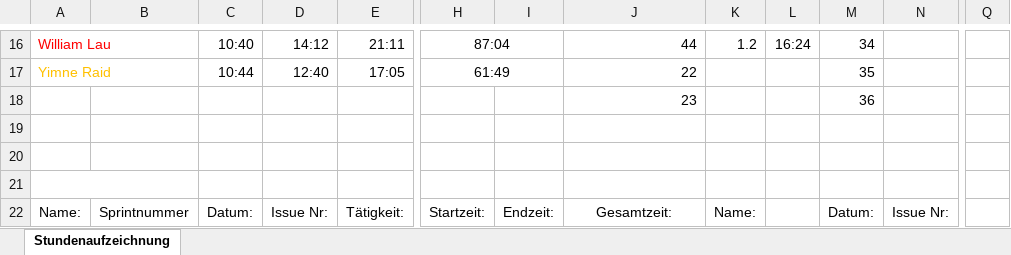
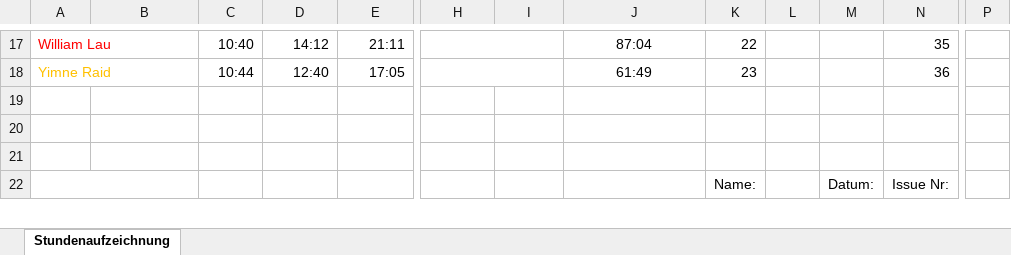
Before and after one commit to Team-Webshop-Jasmin/WebshopJasmin, an Excel workbook: Dokumente/Sundenauzeichnung_Sommersemester.xlsx, sheet Stundenaufzeichnung, drawn as a sheet; only a part is shown, gaps mark what is left out; values as stored, in another font and other column widths than the file's, no borders; removed rows and columns are numbered as before the commit, all else as after; rows hold the shown columns only; the diff covers the shown part only; the diff names each change by its address in the sheet, - before the commit and + after, or states it on an @@ line.

Commit message:
added todays activities , changes layout of stundenaufzeichnung

```diff
--- a/Dokumente/Sundenauzeichnung_Sommersemester.xlsx (sheet Stundenaufzeichnung)
+++ b/Dokumente/Sundenauzeichnung_Sommersemester.xlsx (sheet Stundenaufzeichnung)
+column P, empty
-column Q, empty
-H17: 87:04
+H17: (empty)
-J17:J18 alignment: right
+J17:J18 alignment: center
-J17: 44
+J17: 87:04
-K17: 1.2
+K17: 22
-L17: 16:24
+L17: (empty)
-M17: 34
+M17: (empty)
-N17: (empty)
+N17: 35
-H18: 61:49
+H18: (empty)
-J18: 22
+J18: 61:49
-K18: (empty)
+K18: 23
-M18: 35
+M18: (empty)
-N18: (empty)
+N18: 36
-row 18:  |  |  |  |  |  |  | 23 |  |  | 36
-A21:B21 merged
-A22: Name:
+A22: (empty)
+A22:B22 merged
-B22: Sprintnummer
+B22: (empty)
-C22: Datum:
+C22: (empty)
-D22: Issue Nr:
+D22: (empty)
-E22: Tätigkeit:
+E22: (empty)
-E22:G22 merged
-H22: Startzeit:
+H22: (empty)
-I22: Endzeit:
+I22: (empty)
-J22: Gesamtzeit:
+J22: (empty)
```
Also changed, not shown: 18 added rows, 13 removed rows, 245 edited cells, cell formats and merged cells elsewhere in this sheet, formulas that keep their value.
